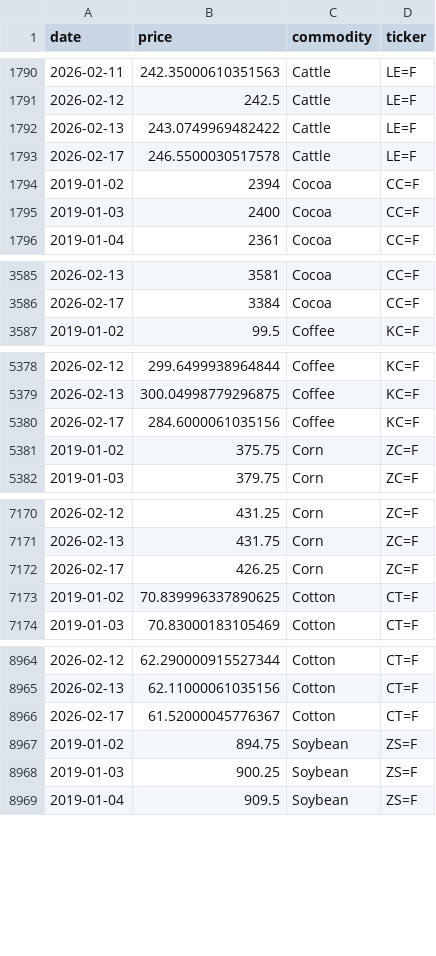
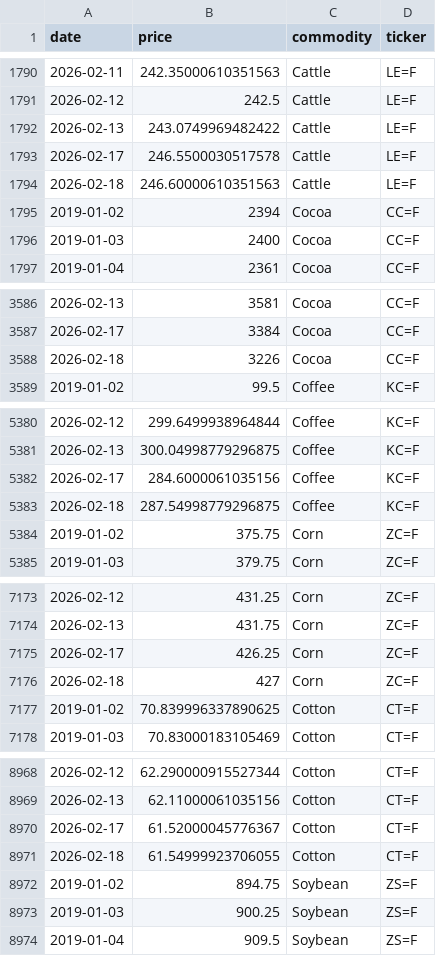
Before and after one commit to PAICEconometrics/site, a CSV file: data/commodity_prices_long.csv, drawn as a sheet; only a part is shown, gaps mark what is left out; the diff covers the shown part only; the diff names each change by its address in the sheet, - before the commit and + after, or states it on an @@ line.

Commit message:
data: daily commodity update 2026-02-19

```diff
--- a/data/commodity_prices_long.csv
+++ b/data/commodity_prices_long.csv
+row 1794: 2026-02-18 | 246.60000610351563 | Cattle | LE=F
+row 3588: 2026-02-18 | 3226 | Cocoa | CC=F
+row 5383: 2026-02-18 | 287.54998779296875 | Coffee | KC=F
+row 7176: 2026-02-18 | 427 | Corn | ZC=F
+row 8971: 2026-02-18 | 61.54999923706055 | Cotton | CT=F
```
Also changed, not shown: 3 added rows elsewhere in this file, data/commodity_prices.csv, data/commodity_returns.csv.
